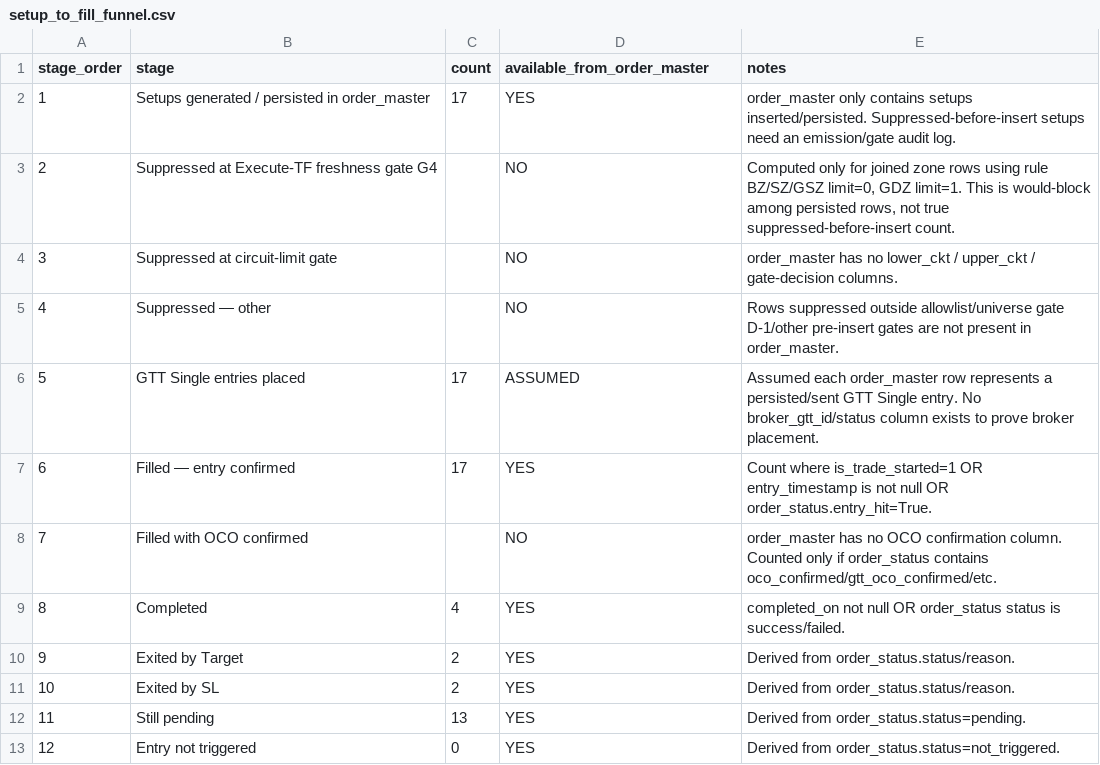
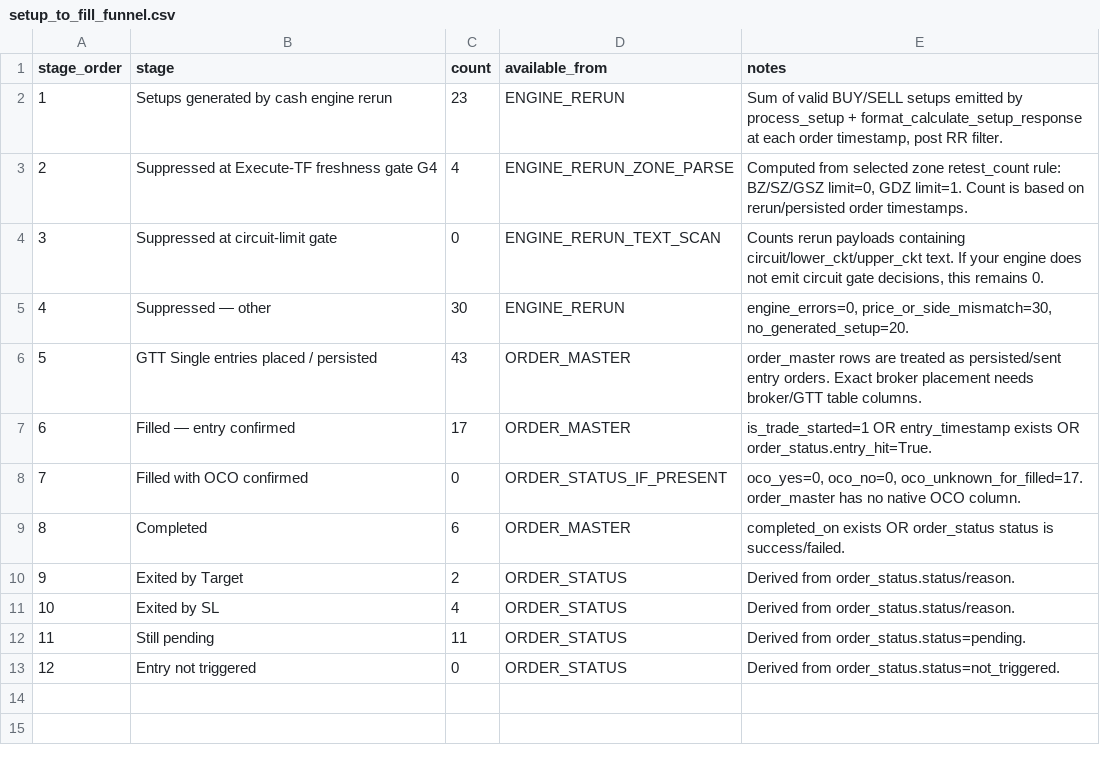
Before and after one commit to ispeck123/predixa_backtest, a CSV file: setup_to_fill_funnel.csv, drawn as a sheet.

```diff
--- a/setup_to_fill_funnel.csv
+++ b/setup_to_fill_funnel.csv
@@ -1,13 +1,13 @@
-stage_order,stage,count,available_from_order_master,notes
-1,Setups generated / persisted in order_master,17,YES,order_master only contains setups inserted/persisted. Suppressed-before-insert setups need an emission/gate audit log.
-2,Suppressed at Execute-TF freshness gate G4,,NO,"Computed only for joined zone rows using rule BZ/SZ/GSZ limit=0, GDZ limit=1. This is would-block among persisted rows, not true suppressed-before-insert count."
-3,Suppressed at circuit-limit gate,,NO,order_master has no lower_ckt / upper_ckt / gate-decision columns.
-4,Suppressed — other,,NO,Rows suppressed outside allowlist/universe gate D-1/other pre-insert gates are not present in order_master.
-5,GTT Single entries placed,17,ASSUMED,Assumed each order_master row represents a persisted/sent GTT Single entry. No broker_gtt_id/status column exists to prove broker placement.
-6,Filled — entry confirmed,17,YES,Count where is_trade_started=1 OR entry_timestamp is not null OR order_status.entry_hit=True.
-7,Filled with OCO confirmed,,NO,order_master has no OCO confirmation column. Counted only if order_status contains oco_confirmed/gtt_oco_confirmed/etc.
-8,Completed,4,YES,completed_on not null OR order_status status is success/failed.
-9,Exited by Target,2,YES,Derived from order_status.status/reason.
-10,Exited by SL,2,YES,Derived from order_status.status/reason.
-11,Still pending,13,YES,Derived from order_status.status=pending.
-12,Entry not triggered,0,YES,Derived from order_status.status=not_triggered.
+stage_order,stage,count,available_from,notes
+1,Setups generated by cash engine rerun,23,ENGINE_RERUN,"Sum of valid BUY/SELL setups emitted by process_setup + format_calculate_setup_response at each order timestamp, post RR filter."
+2,Suppressed at Execute-TF freshness gate G4,4,ENGINE_RERUN_ZONE_PARSE,"Computed from selected zone retest_count rule: BZ/SZ/GSZ limit=0, GDZ limit=1. Count is based on rerun/persisted order timestamps."
+3,Suppressed at circuit-limit gate,0,ENGINE_RERUN_TEXT_SCAN,"Counts rerun payloads containing circuit/lower_ckt/upper_ckt text. If your engine does not emit circuit gate decisions, this remains 0."
+4,Suppressed — other,30,ENGINE_RERUN,"engine_errors=0, price_or_side_mismatch=30, no_generated_setup=20."
+5,GTT Single entries placed / persisted,43,ORDER_MASTER,order_master rows are treated as persisted/sent entry orders. Exact broker placement needs broker/GTT table columns.
+6,Filled — entry confirmed,17,ORDER_MASTER,is_trade_started=1 OR entry_timestamp exists OR order_status.entry_hit=True.
+7,Filled with OCO confirmed,0,ORDER_STATUS_IF_PRESENT,"oco_yes=0, oco_no=0, oco_unknown_for_filled=17. order_master has no native OCO column."
+8,Completed,6,ORDER_MASTER,completed_on exists OR order_status status is success/failed.
+9,Exited by Target,2,ORDER_STATUS,Derived from order_status.status/reason.
+10,Exited by SL,4,ORDER_STATUS,Derived from order_status.status/reason.
+11,Still pending,11,ORDER_STATUS,Derived from order_status.status=pending.
+12,Entry not triggered,0,ORDER_STATUS,Derived from order_status.status=not_triggered.
```
Also changed, not shown: completed_order_execution_log.csv, 6 other files.
